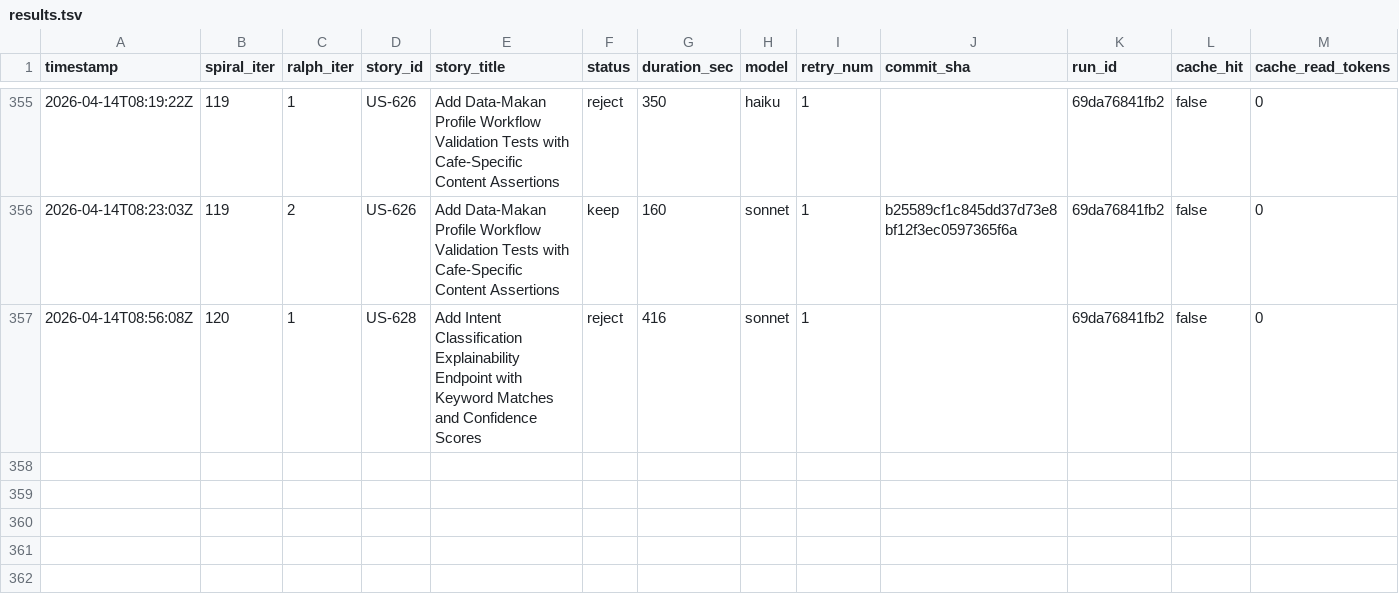
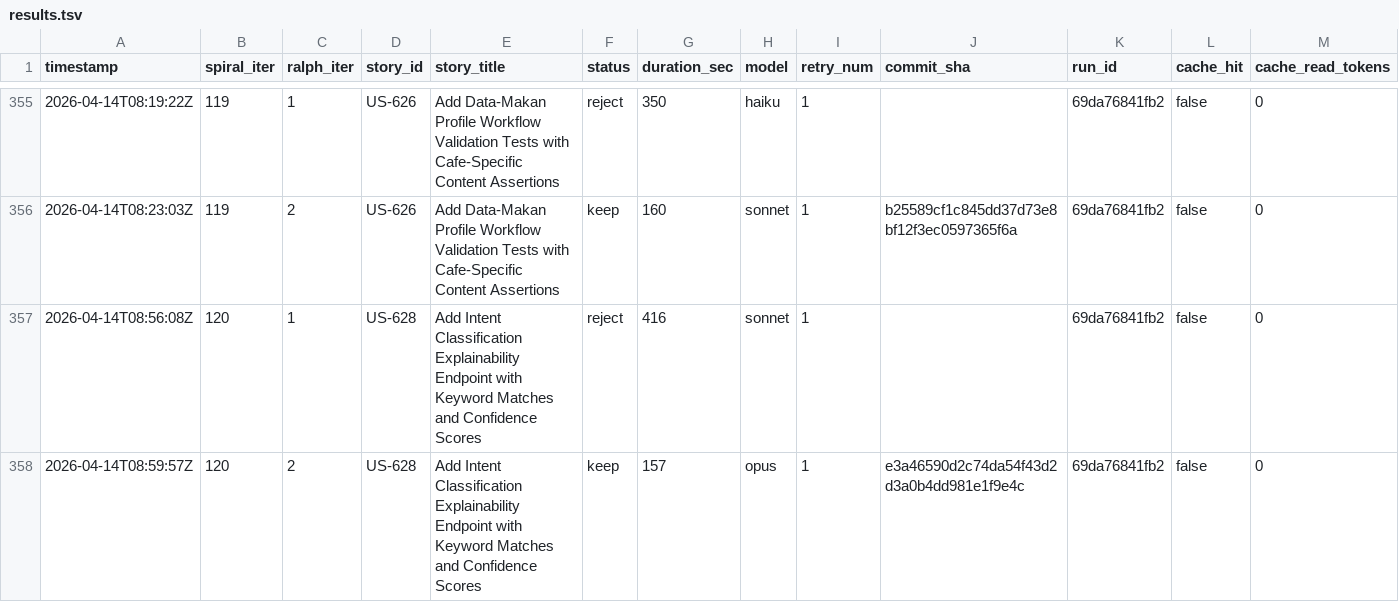
Before and after one commit to wenjyue84/rainbow-ai, a TSV file: results.tsv, drawn as a sheet; only a part is shown, gaps mark what is left out; rows hold the shown columns only; the diff names each change by its address in the sheet, - before the commit and + after, or states it on an @@ line.

Commit message:
feat(spiral): complete 1 stories (iter 120)

```diff
--- a/results.tsv
+++ b/results.tsv
+row 358: 2026-04-14T08:59:57Z | 120 | 2 | US-628 | Add Intent Classification Explainability Endpoint with Keyword Matches and Confidence Scores | keep | 157 | opus | 1 | e3a46590d2c74da54f43d2d3a0b4dd981e1f9e4c | 69da76841fb2 | false | 0
```
Also changed, not shown: 3 other files.
